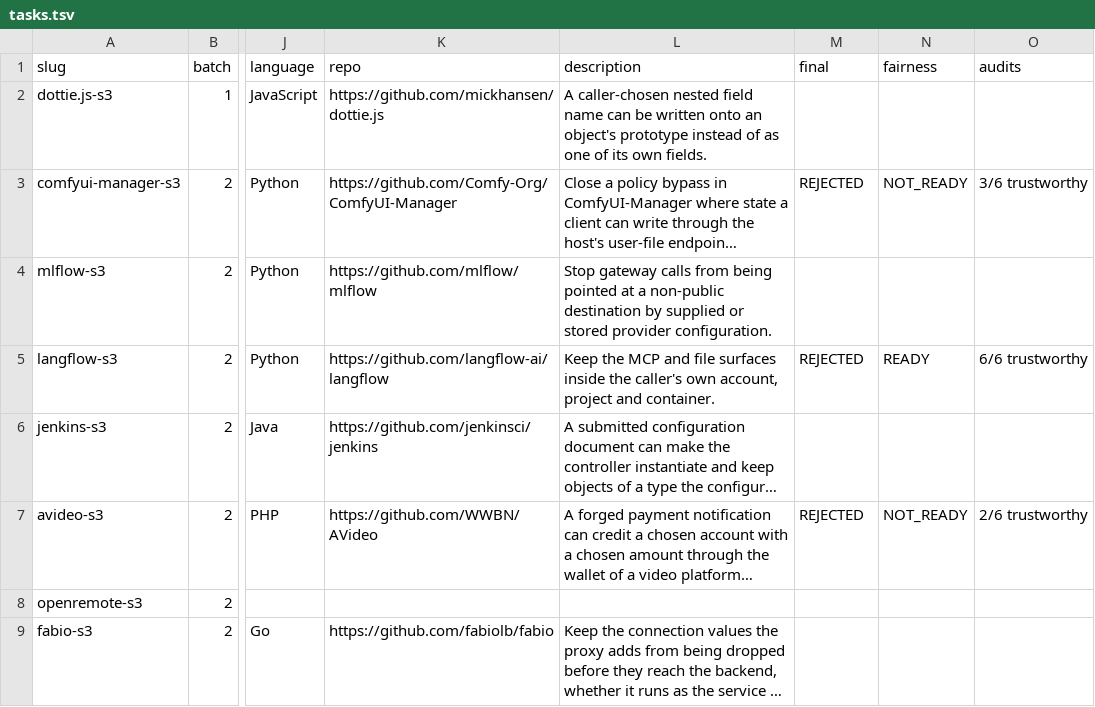
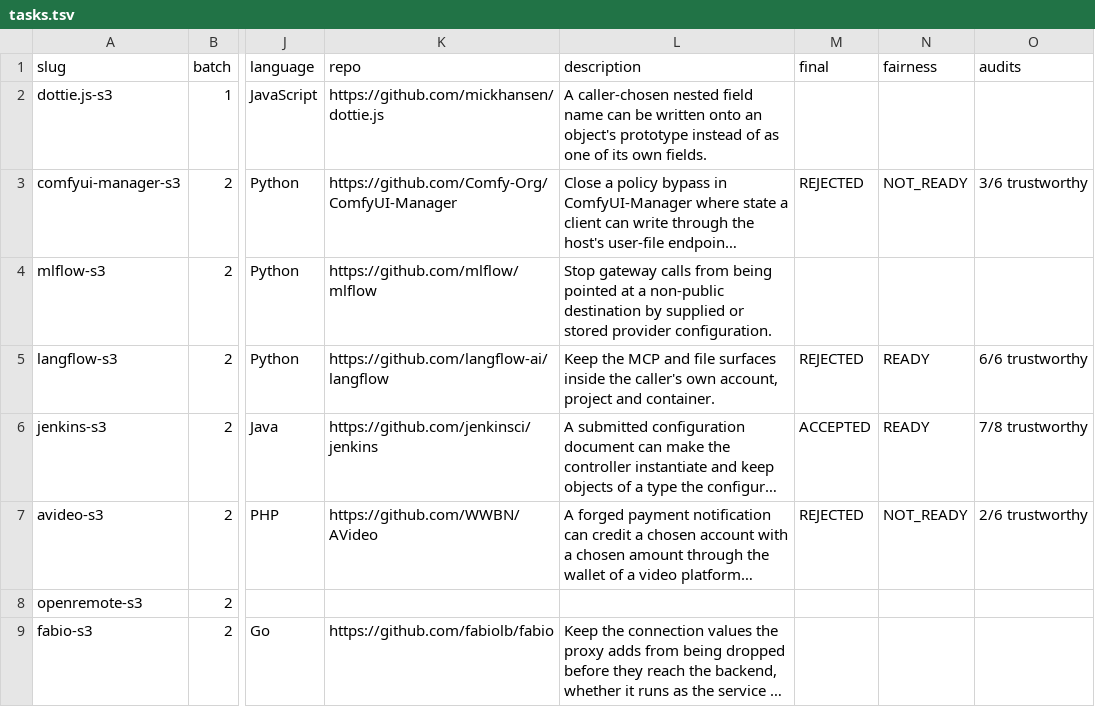
Before and after one commit to sherazrazadev/swe-benching, a TSV file: reports/actions/tasks.tsv, drawn as a sheet; only a part is shown, gaps mark what is left out; long unchanged cells end in …; the diff names each change by its address in the sheet, - before the commit and + after, or states it on an @@ line.

Commit message:
Final verdict: jenkins-s3 ACCEPTED (all failing runs audited as model failures, fairness READY)

```diff
--- a/reports/actions/tasks.tsv
+++ b/reports/actions/tasks.tsv
-M6 (final): (empty)
+M6 (final): ACCEPTED
-N6 (fairness): (empty)
+N6 (fairness): READY
-O6 (audits): (empty)
+O6 (audits): 7/8 trustworthy
```
Also changed, not shown: 8 other files.
